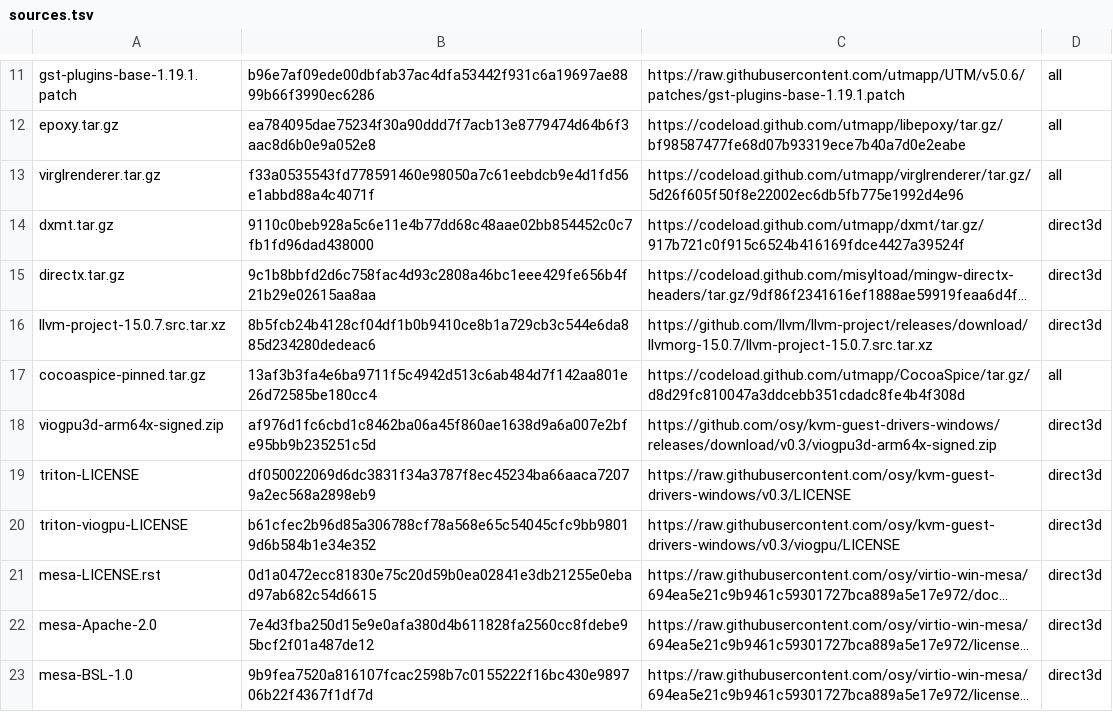
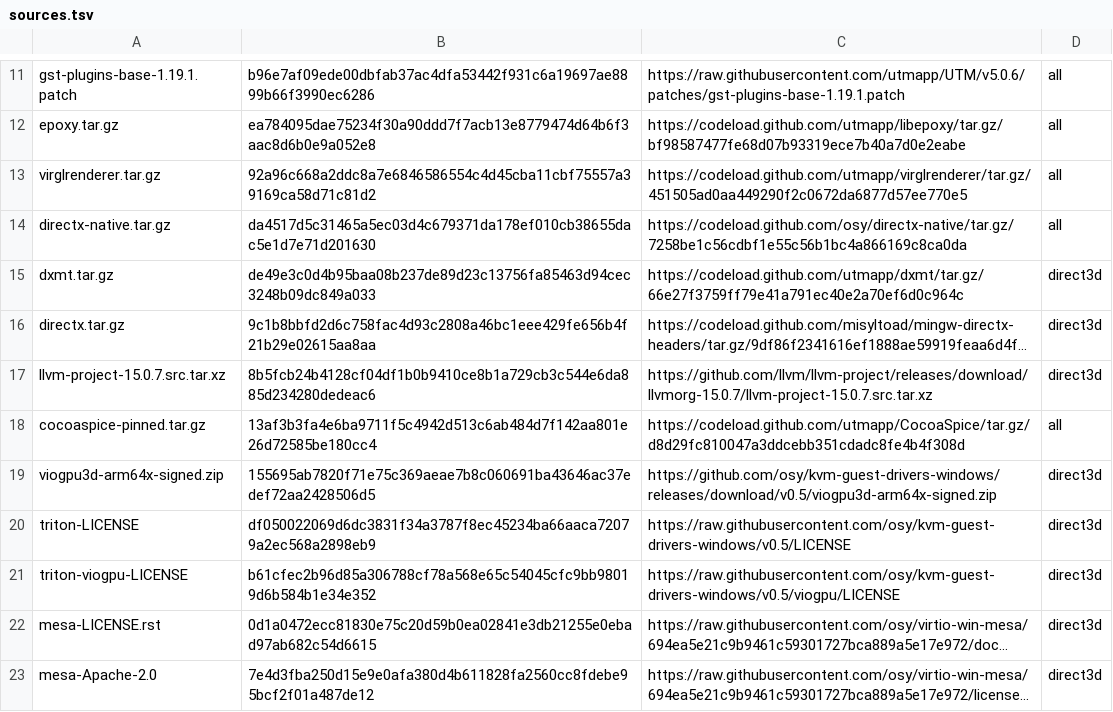
Before and after one commit to macvm-dev/macvm, a TSV file: qemu/sources.tsv, drawn as a sheet; only a part is shown, gaps mark what is left out; the shorter side is filled out with more unchanged rows; long unchanged cells end in …; addresses are those after the commit; the diff names each change by its address in the sheet, - before the commit and + after, or states it on an @@ line.

Commit message:
feat: 升级 viogpu3d 到 v0.5 并配套更新图形组件
- v0.5 的驱动与宿主经 neptune 协议第 2 版通信，旧 virglrenderer 只认第 1 版，桌面合成反复崩溃（dwmcore 0x889800b0）、画面全黑；宿主组件与驱动必须一起换
- virglrenderer 升到 451505ad、DXMT 升到 66e27f37，与 UTM 5.0.8 一致；两者改从 directx-native 取 Direct3D 后端接口，新增该依赖（7258be1c），放进各自的 subprojects 并收录许可证
- DXMT 的共享纹理描述把行跨度改为 planes[0].pitch，沿用的共享资源初始化补丁随之修改
- UTM 同期的 virtio-gpu 修复针对其推迟释放资源的改动，这里的 QEMU 没有该改动，不需要
- 已装 v0.3 的虚拟机要重新推送驱动包（macvm agent install）并重启客户机

```diff
--- a/qemu/sources.tsv
+++ b/qemu/sources.tsv
-B13: f33a0535543fd778591460e98050a7c61eebdcb9e4d1fd56e1abbd88a4c4071f
+B13: 92a96c668a2ddc8a7e6846586554c4d45cba11cbf75557a39169ca58d71c81d2
-C13: https://codeload.github.com/utmapp/virglrenderer/tar.gz/5d26f605f50f8e22002ec6db5fb775e1992d4e96
+C13: https://codeload.github.com/utmapp/virglrenderer/tar.gz/451505ad0aa449290f2c0672da6877d57ee770e5
+row 14: directx-native.tar.gz | da4517d5c31465a5ec03d4c679371da178ef010cb38655dac5e1d7e71d201630 | https://codeload.github.com/osy/directx-native/tar.gz/7258be1c56cdbf1e55c56b1bc4a866169c8ca0da | all
-B15: 9110c0beb928a5c6e11e4b77dd68c48aae02bb854452c0c7fb1fd96dad438000
+B15: de49e3c0d4b95baa08b237de89d23c13756fa85463d94cec3248b09dc849a033
-C15: https://codeload.github.com/utmapp/dxmt/tar.gz/917b721c0f915c6524b416169fdce4427a39524f
+C15: https://codeload.github.com/utmapp/dxmt/tar.gz/66e27f3759ff79e41a791ec40e2a70ef6d0c964c
-B19: af976d1fc6cbd1c8462ba06a45f860ae1638d9a6a007e2bfe95bb9b235251c5d
+B19: 155695ab7820f71e75c369aeae7b8c060691ba43646ac37edef72aa2428506d5
-C19: https://github.com/osy/kvm-guest-drivers-windows/releases/download/v0.3/viogpu3d-arm64x-signed.zip
+C19: https://github.com/osy/kvm-guest-drivers-windows/releases/download/v0.5/viogpu3d-arm64x-signed.zip
-C20: https://raw.githubusercontent.com/osy/kvm-guest-drivers-windows/v0.3/LICENSE
+C20: https://raw.githubusercontent.com/osy/kvm-guest-drivers-windows/v0.5/LICENSE
-C21: https://raw.githubusercontent.com/osy/kvm-guest-drivers-windows/v0.3/viogpu/LICENSE
+C21: https://raw.githubusercontent.com/osy/kvm-guest-drivers-windows/v0.5/viogpu/LICENSE
```
Also changed, not shown: 2 other files.
